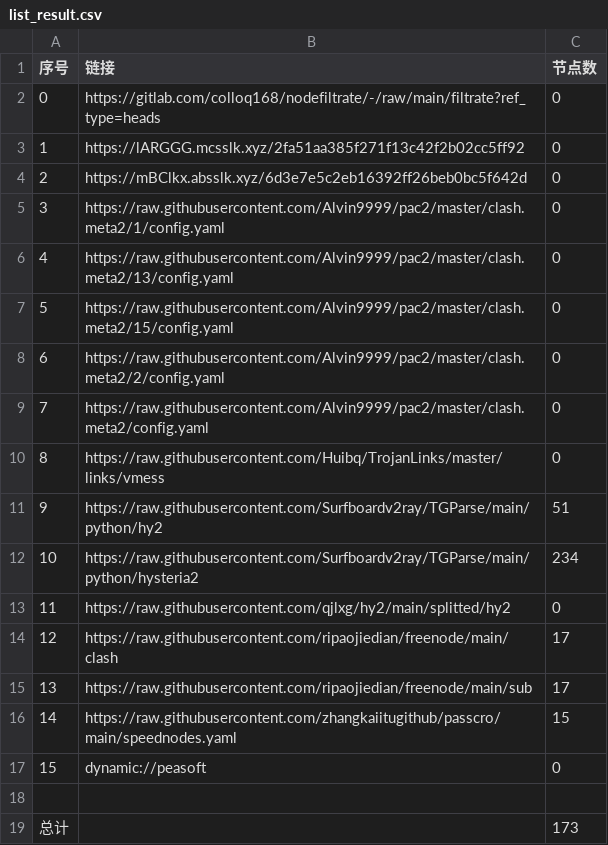
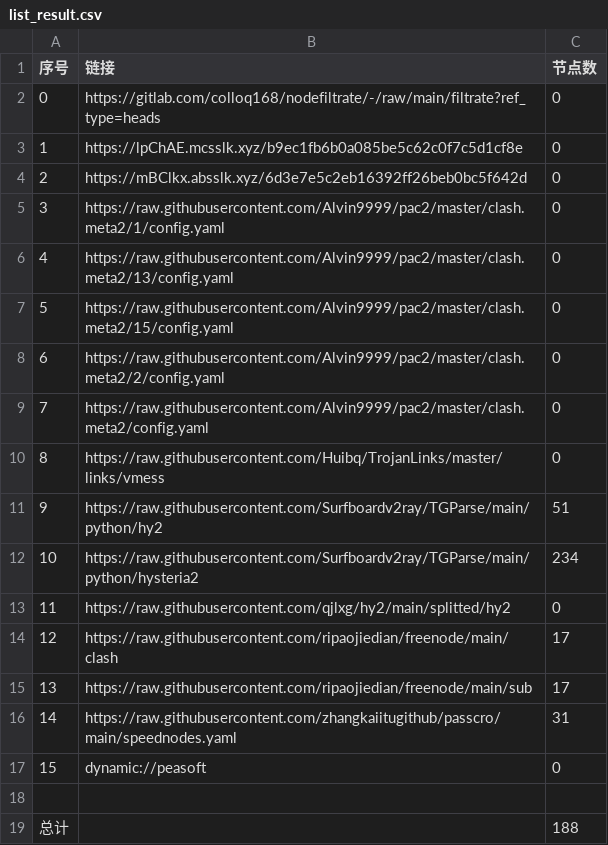
Before and after one commit to lejia1314520/AutoMergePublicNodes, a CSV file: list_result.csv, drawn as a sheet.

```diff
--- a/list_result.csv
+++ b/list_result.csv
@@ -2,3 +2,3 @@
 0,https://gitlab.com/colloq168/nodefiltrate/-/raw/main/filtrate?ref_type=heads,0
-1,https://lARGGG.mcsslk.xyz/2fa51aa385f271f13c42f2b02cc5ff92,0
+1,https://lpChAE.mcsslk.xyz/b9ec1fb6b0a085be5c62c0f7c5d1cf8e,0
 2,https://mBClkx.absslk.xyz/6d3e7e5c2eb16392ff26beb0bc5f642d,0
@@ -15,5 +15,5 @@
 13,https://raw.githubusercontent.com/ripaojiedian/freenode/main/sub,17
-14,https://raw.githubusercontent.com/zhangkaiitugithub/passcro/main/speednodes.yaml,15
+14,https://raw.githubusercontent.com/zhangkaiitugithub/passcro/main/speednodes.yaml,31
 15,dynamic://peasoft,0
 
-总计,,173
+总计,,188
```
Also changed, not shown: 19 other files.
